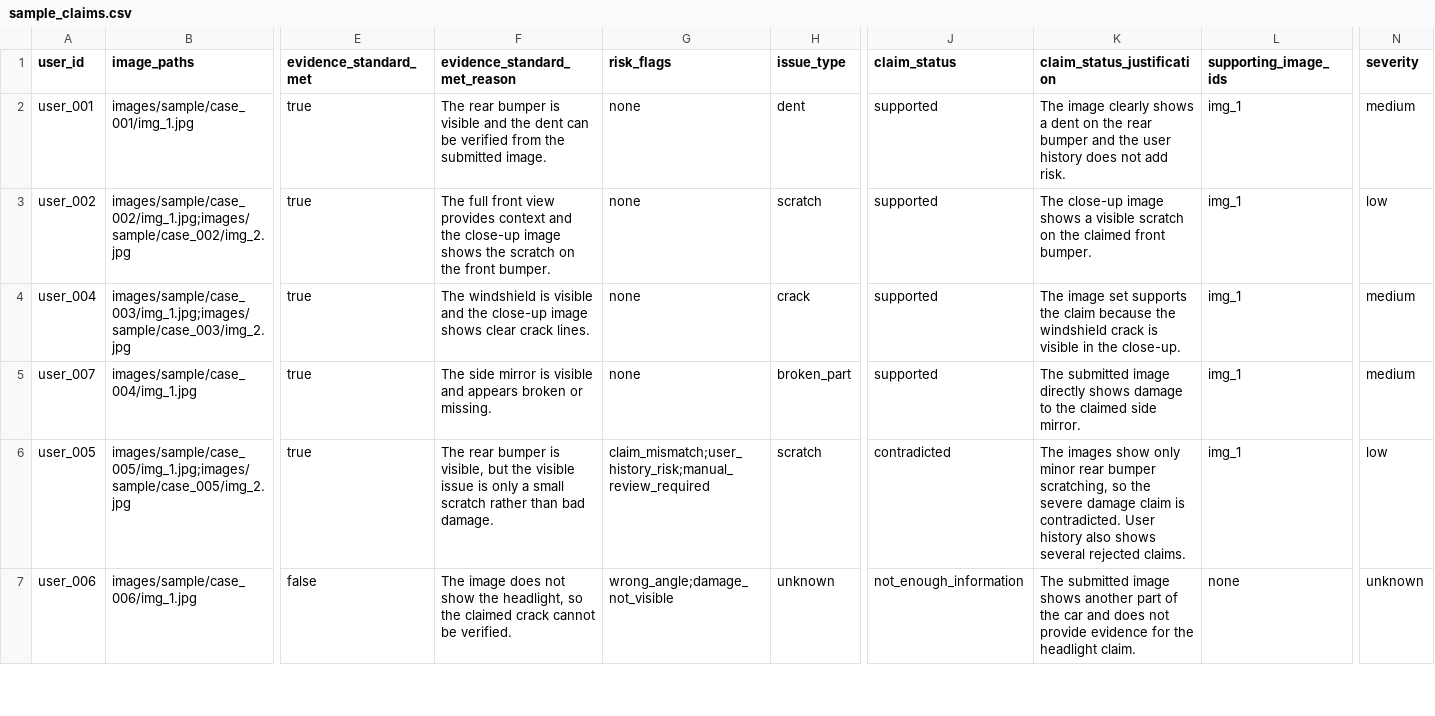
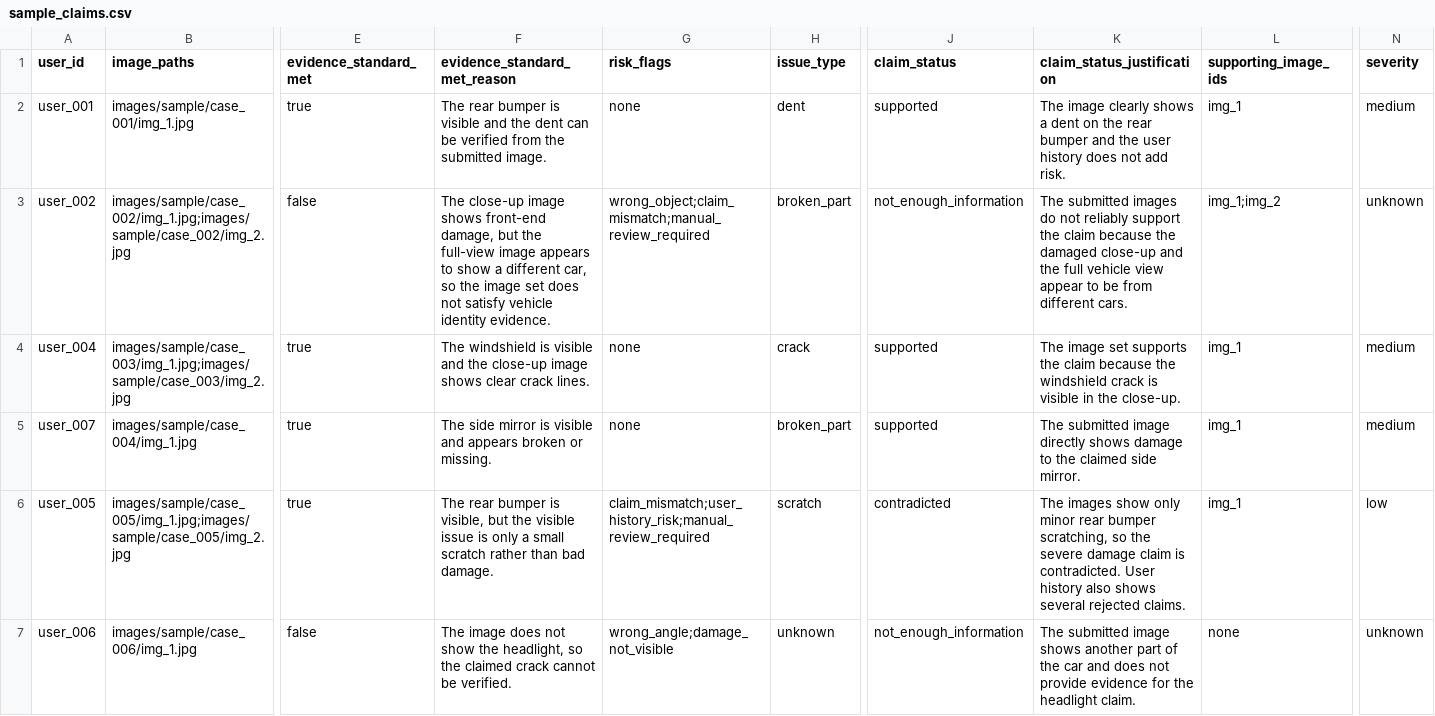
Before and after one commit to suvakovan/hackerrank-orchestrate-june26, a CSV file: dataset/sample_claims.csv, drawn as a sheet; only a part is shown, gaps mark what is left out; the diff names each change by its address in the sheet, - before the commit and + after, or states it on an @@ line.

Commit message:
chore: update case_002 in sample_claims

```diff
--- a/dataset/sample_claims.csv
+++ b/dataset/sample_claims.csv
-E3 (evidence_standard_met): true
+E3 (evidence_standard_met): false
-F3 (evidence_standard_met_reason): The full front view provides context and the close-up image shows the scratch on the front bumper.
+F3 (evidence_standard_met_reason): The close-up image shows front-end damage, but the full-view image appears to show a different car, so the image set does not satisfy vehicle identity evidence.
-G3 (risk_flags): none
+G3 (risk_flags): wrong_object;claim_mismatch;manual_review_required
-H3 (issue_type): scratch
+H3 (issue_type): broken_part
-J3 (claim_status): supported
+J3 (claim_status): not_enough_information
-K3 (claim_status_justification): The close-up image shows a visible scratch on the claimed front bumper.
+K3 (claim_status_justification): The submitted images do not reliably support the claim because the damaged close-up and the full vehicle view appear to be from different cars.
-L3 (supporting_image_ids): img_1
+L3 (supporting_image_ids): img_1;img_2
-N3 (severity): low
+N3 (severity): unknown
```
